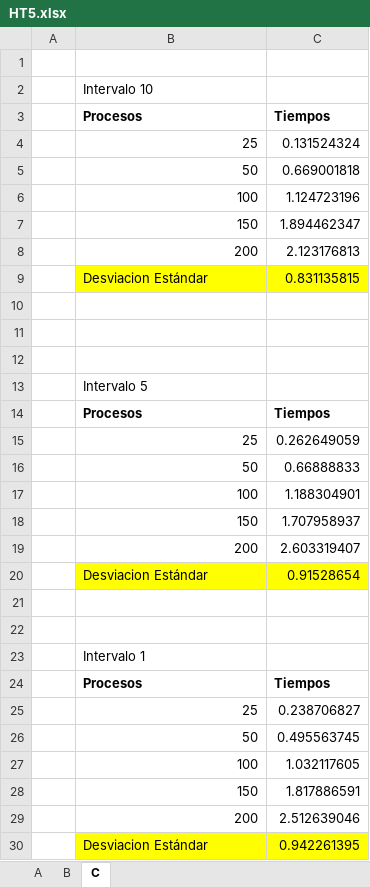
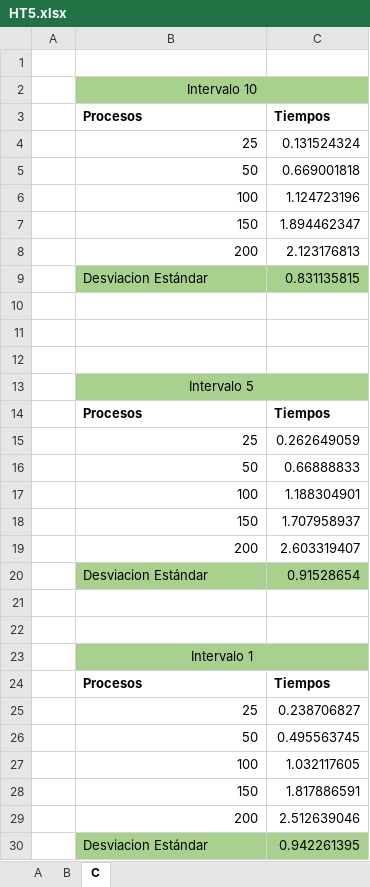
Before and after one commit to mariaRam2003/HT5-Algoritmos, an Excel workbook: HT5.xlsx, sheet C, drawn as a sheet; values as stored, in another font and other column widths than the file's, no borders; charts and pictures not drawn; the diff names each change by its address in the sheet, - before the commit and + after, or states it on an @@ line.

```diff
--- a/HT5.xlsx (sheet C)
+++ b/HT5.xlsx (sheet C)
-B2:C2 fill: none
+B2:C2 fill: #A9D18E
-B2 alignment: left
+B2 alignment: center
+B2:C2 merged
-B9:C9 fill: #FFFF00
+B9:C9 fill: #A9D18E
-B13:C13 fill: none
+B13:C13 fill: #A9D18E
-B13 alignment: left
+B13 alignment: center
+B13:C13 merged
-B20:C20 fill: #FFFF00
+B20:C20 fill: #A9D18E
-B23:C23 fill: none
+B23:C23 fill: #A9D18E
-B23 alignment: left
+B23 alignment: center
+B23:C23 merged
-B30:C30 fill: #FFFF00
+B30:C30 fill: #A9D18E
```
Also changed, not shown: sheet B, sheet A, charts or pictures.
